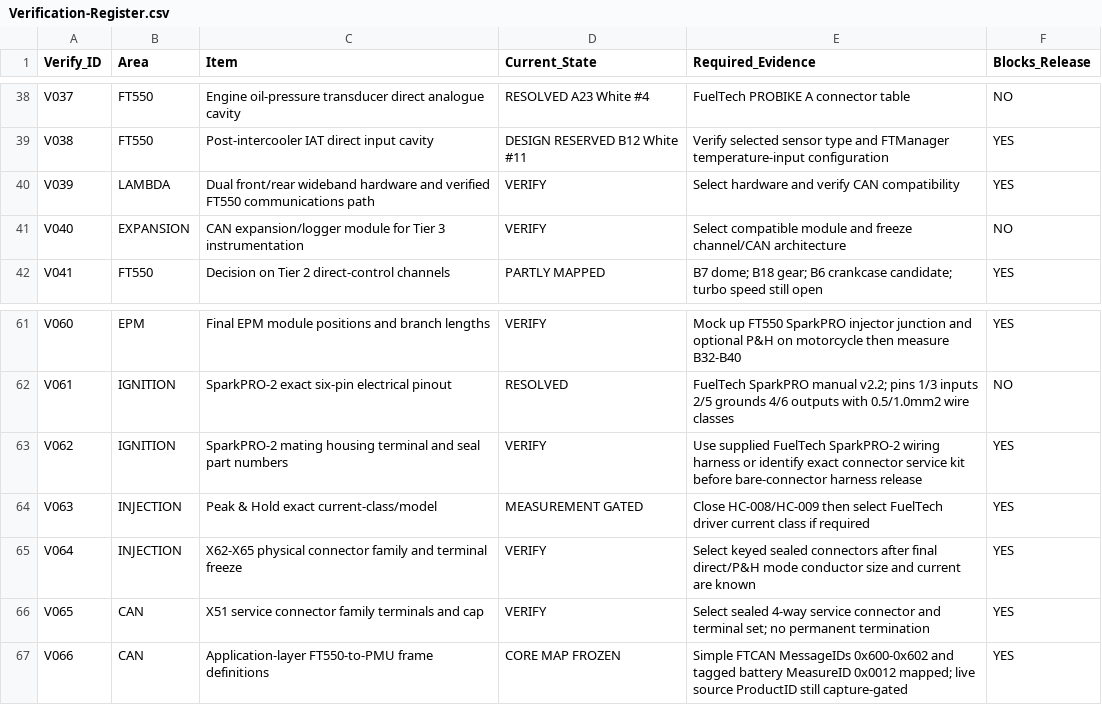
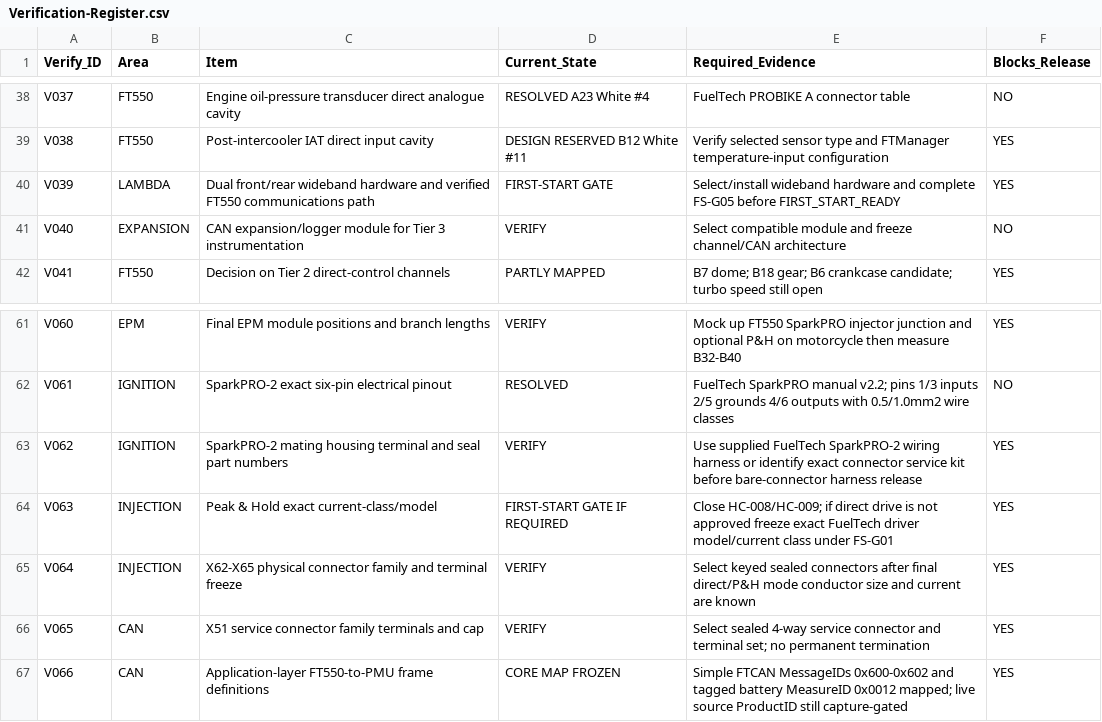
Before and after one commit to sawilso81-M8Cycle/Turbo-Vrod-Fueltec-550-Setup, a CSV file: docs/Production-Harness-Milestone/Verification-Register.csv, drawn as a sheet; only a part is shown, gaps mark what is left out; the diff covers the shown part only.

Commit message:
Add first-start preparation release gates

```diff
--- a/docs/Production-Harness-Milestone/Verification-Register.csv
+++ b/docs/Production-Harness-Milestone/Verification-Register.csv
@@ -39,3 +39,3 @@ V037,FT550,Engine oil-pressure transducer direct analogue cavity,RESOLVED A23 Wh
 V038,FT550,Post-intercooler IAT direct input cavity,DESIGN RESERVED B12 White #11,Verify selected sensor type and FTManager temperature-input configuration,YES
-V039,LAMBDA,Dual front/rear wideband hardware and verified FT550 communications path,VERIFY,Select hardware and verify CAN compatibility,YES
+V039,LAMBDA,Dual front/rear wideband hardware and verified FT550 communications path,FIRST-START GATE,Select/install wideband hardware and complete FS-G05 before FIRST_START_READY,YES
 V040,EXPANSION,CAN expansion/logger module for Tier 3 instrumentation,VERIFY,Select compatible module and freeze channel/CAN architecture,NO
@@ -63,3 +63,3 @@ V061,IGNITION,SparkPRO-2 exact six-pin electrical pinout,RESOLVED,FuelTech Spark
 V062,IGNITION,SparkPRO-2 mating housing terminal and seal part numbers,VERIFY,Use supplied FuelTech SparkPRO-2 wiring harness or identify exact connector service kit before bare-connector harness release,YES
-V063,INJECTION,Peak & Hold exact current-class/model,MEASUREMENT GATED,Close HC-008/HC-009 then select FuelTech driver current class if required,YES
+V063,INJECTION,Peak & Hold exact current-class/model,FIRST-START GATE IF REQUIRED,Close HC-008/HC-009; if direct drive is not approved freeze exact FuelTech driver model/current class under FS-G01,YES
 V064,INJECTION,X62-X65 physical connector family and terminal freeze,VERIFY,Select keyed sealed connectors after final direct/P&H mode conductor size and current are known,YES
```
Also changed, not shown: 6 added rows and 14 edited cells elsewhere in this file.
